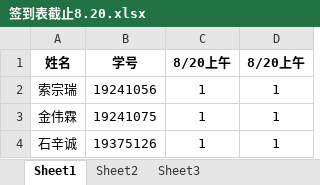
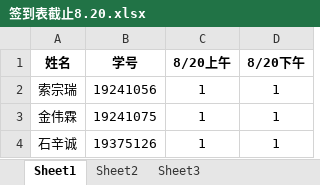
Before and after one commit to soft-summer-2021/summer2021, an Excel workbook: 签到表截止8.20.xlsx, sheet Sheet1, drawn as a sheet; only a part is shown; values as stored, in another font and other column widths than the file's, no borders; conditional formats not drawn; the diff names each change by its address in the sheet, - before the commit and + after, or states it on an @@ line.

Commit message:
Add files via upload

```diff
--- a/签到表截止8.20.xlsx (sheet Sheet1)
+++ b/签到表截止8.20.xlsx (sheet Sheet1)
-D1: 8/20上午
+D1: 8/20下午
```
